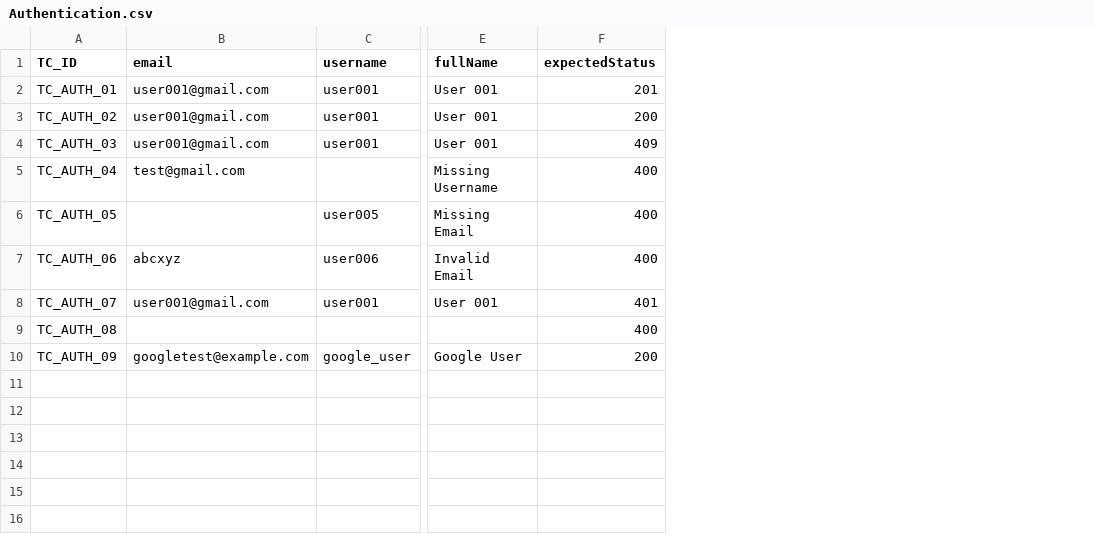
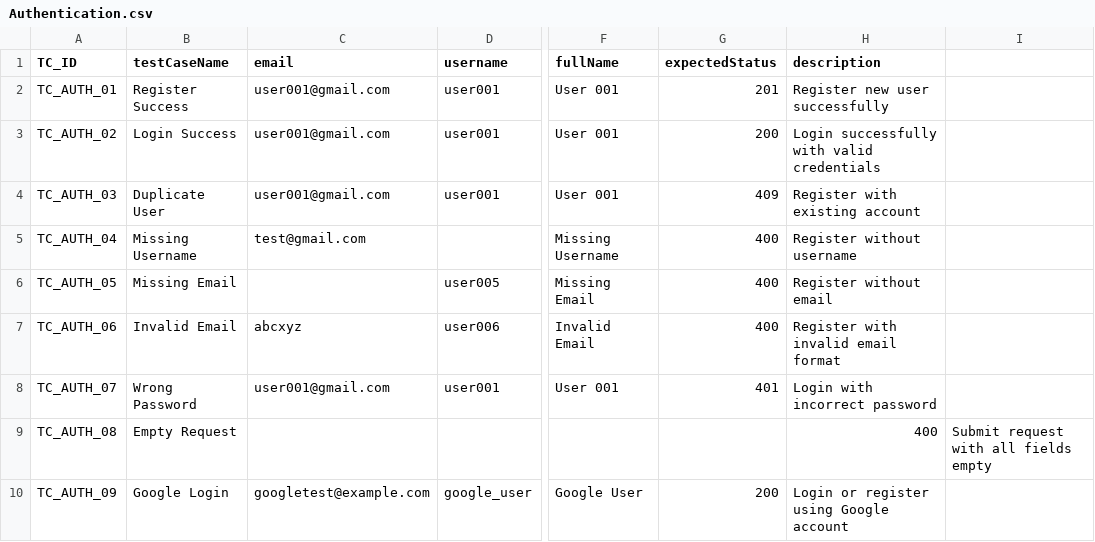
Before and after one commit to thanhhai375/vga-store-testing, a CSV file: automation/postman/VGA-AUTH-USER/Authentication.csv, drawn as a sheet; only a part is shown, gaps mark what is left out; addresses are those after the commit; the diff names each change by its address in the sheet, - before the commit and + after, or states it on an @@ line.

Commit message:
KCPM-67 [Auto Test] Test Postman với file Excel cho module Auth & User2

```diff
--- a/automation/postman/VGA-AUTH-USER/Authentication.csv
+++ b/automation/postman/VGA-AUTH-USER/Authentication.csv
+column B (testCaseName), rows 2-10: Register Success | Login Success | Duplicate User | Missing Username | Missing Email | Invalid Email | Wrong Password | Empty Request | Google Login
+column H (description), rows 2-10: Register new user successfully | Login successfully with valid credentials | Register with existing account | Register without username | Register without email | Register with invalid email format | Login with incorrect password | 400 | Login or register using Google account
+column I, row 9: Submit request with all fields empty
-G9 (expectedStatus): 400
+G9 (expectedStatus): (empty)
```
